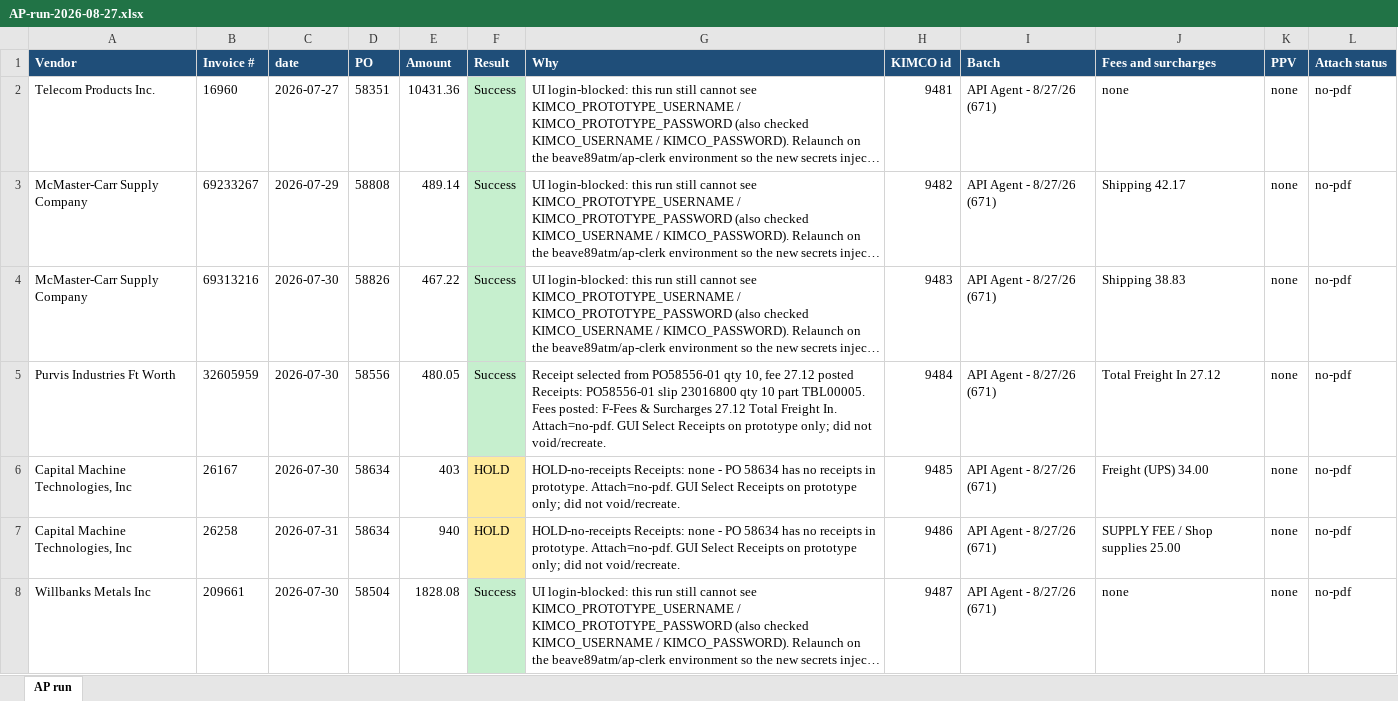
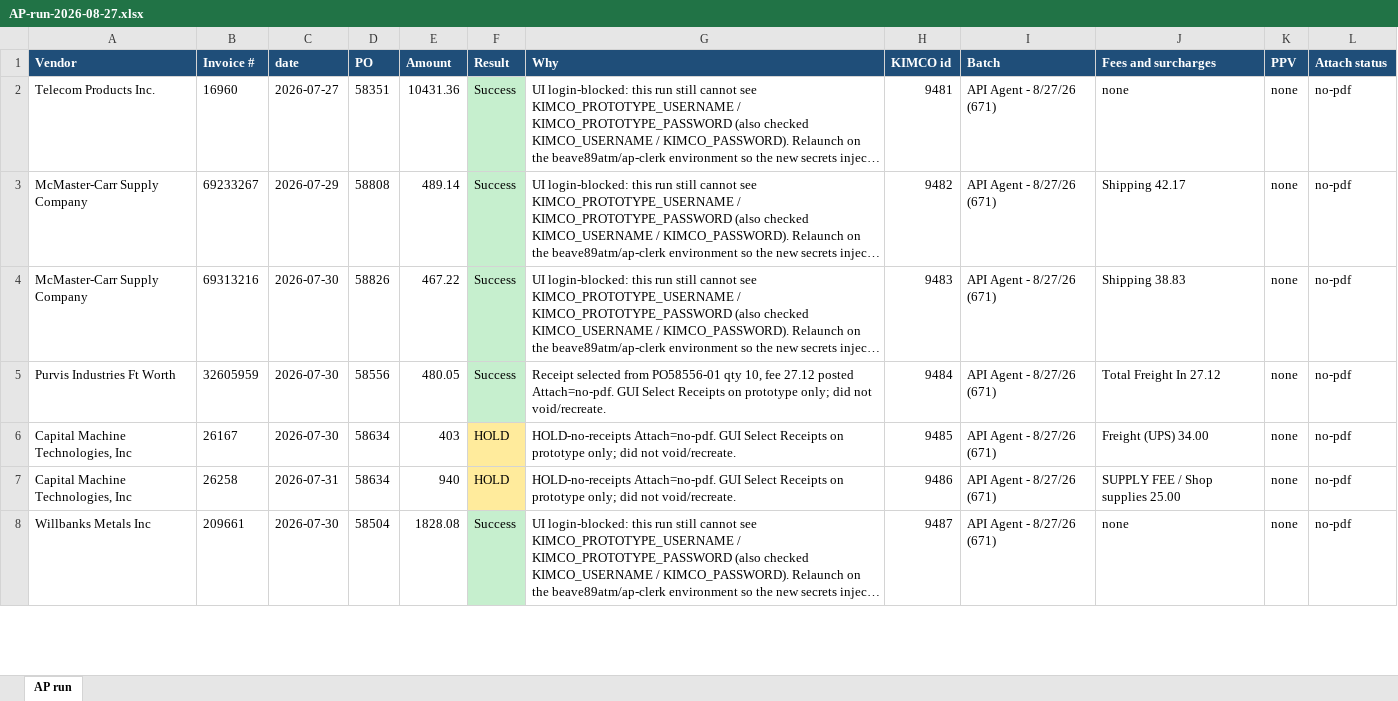
Before and after one commit to beave89atm/ap-clerk, an Excel workbook: runs/AP-run-2026-08-27.xlsx, sheet AP run, drawn as a sheet; only a part is shown; long unchanged cells end in …; values as stored, in another font and other column widths than the file's, no borders; the diff covers the shown part only; the diff names each change by its address in the sheet, - before the commit and + after, or states it on an @@ line.

```diff
--- a/runs/AP-run-2026-08-27.xlsx (sheet AP run)
+++ b/runs/AP-run-2026-08-27.xlsx (sheet AP run)
-G5 (Why): …27.12 posted Receipts: PO58556-01 slip 23016800 qty 10 part TBL00005. Fees posted: F-Fees & Surcharges 27.12 Total Freight In. Attach=no-pdf. GUI…
+G5 (Why): …27.12 posted Attach=no-pdf. GUI…
-G6:G7 (Why): HOLD-no-receipts Receipts: none - PO 58634 has no receipts in prototype. Attach=no-pdf. GUI…
+G6:G7 (Why): HOLD-no-receipts Attach=no-pdf. GUI…
```
Also changed, not shown: 10 edited cells elsewhere in this sheet.
